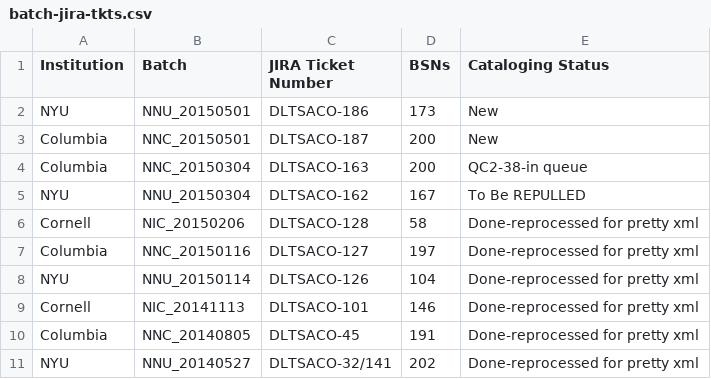
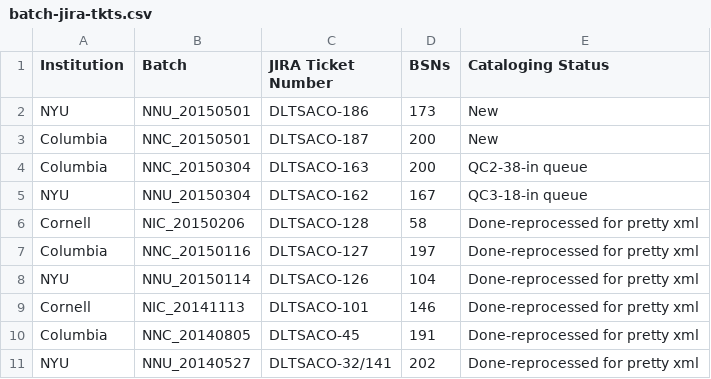
Before and after one commit to NYULibraries/aco-karms, a CSV file: work/batch-jira-tkts.csv, drawn as a sheet.

Commit message:
Update batch-jira-tkts.csv

```diff
--- a/work/batch-jira-tkts.csv
+++ b/work/batch-jira-tkts.csv
@@ -4,3 +4,3 @@ Columbia,NNC_20150501,DLTSACO-187,200,New
 Columbia,NNC_20150304,DLTSACO-163,200,QC2-38-in queue
-NYU,NNU_20150304,DLTSACO-162,167,To Be REPULLED
+NYU,NNU_20150304,DLTSACO-162,167,QC3-18-in queue
 Cornell,NIC_20150206,DLTSACO-128,58,Done-reprocessed for pretty xml
```
